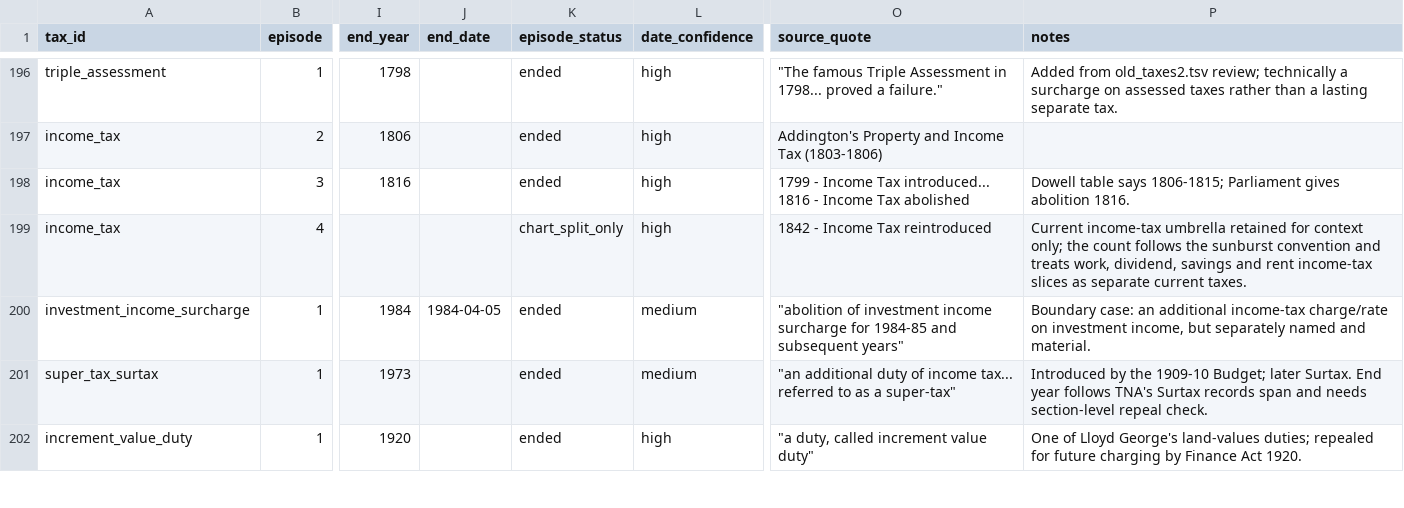
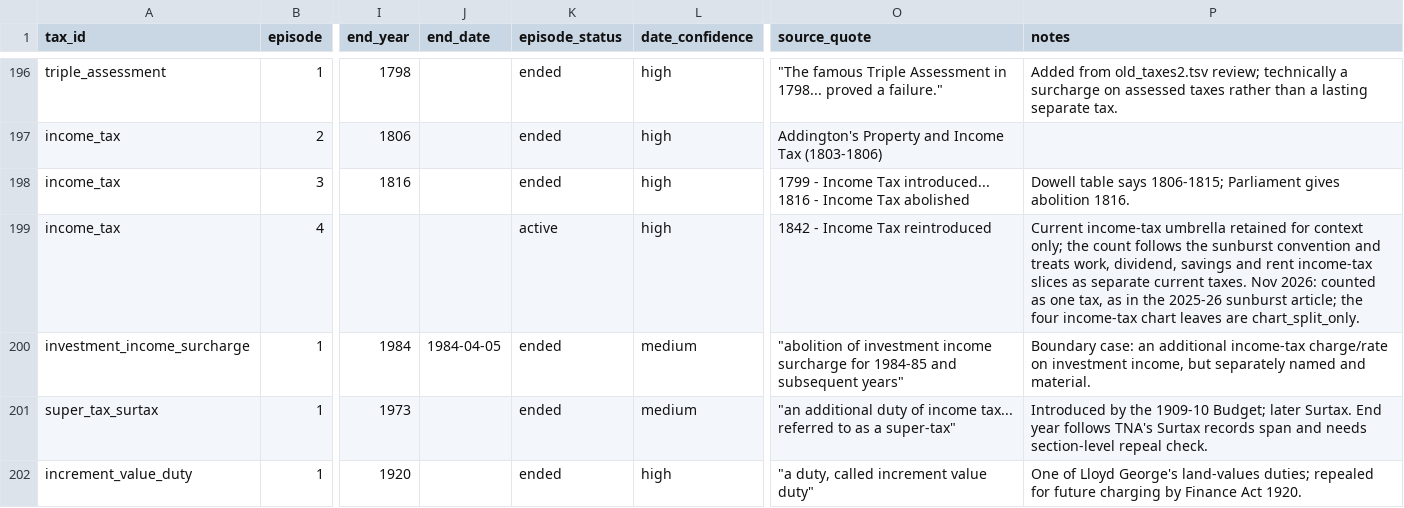
Before and after one commit to DanNeidle/shape_of_tax_system_2026, a TSV file: historic_uk_tax/code/data/uk_tax/uk_tax_lifespans_broad.tsv, drawn as a sheet; only a part is shown, gaps mark what is left out; the diff covers the shown part only; the diff names each change by its address in the sheet, - before the commit and + after, or states it on an @@ line.

```diff
--- a/historic_uk_tax/code/data/uk_tax/uk_tax_lifespans_broad.tsv
+++ b/historic_uk_tax/code/data/uk_tax/uk_tax_lifespans_broad.tsv
-K199 (episode_status): chart_split_only
+K199 (episode_status): active
-P199 (notes): …current taxes.
+P199 (notes): …current taxes. Nov 2026: counted as one tax, as in the 2025-26 sunburst article; the four income-tax chart leaves are chart_split_only.
```
Also changed, not shown: 4 added rows and 61 edited cells elsewhere in this file, germany_current_tax/data/germany_tax_revenue_layered_2024.csv, historic_uk_tax/code/data/uk_tax/uk_tax_lifespans_broad_sources.tsv, 37 other files.
